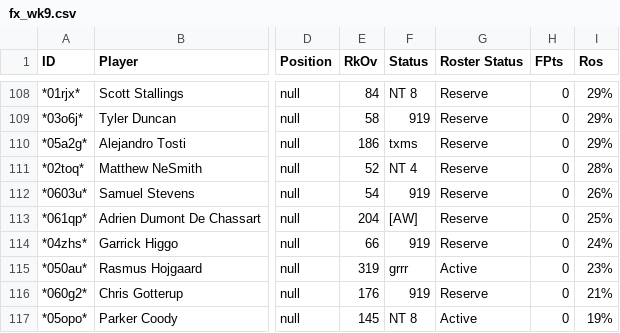
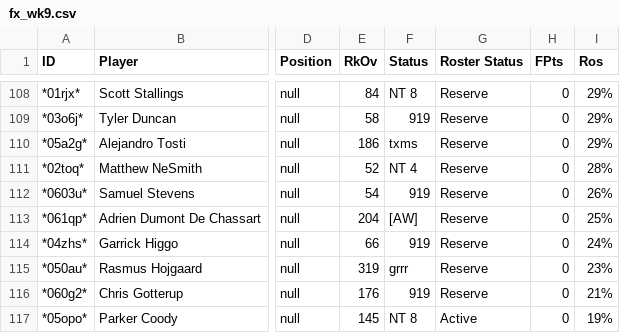
Before and after one commit to mikejackson35/fantrax, a CSV file: fx_wk9.csv, drawn as a sheet; only a part is shown, gaps mark what is left out; the diff covers the shown part only; the diff names each change by its address in the sheet, - before the commit and + after, or states it on an @@ line.

```diff
--- a/fx_wk9.csv
+++ b/fx_wk9.csv
-G115 (Roster Status): Active
+G115 (Roster Status): Reserve
```
Also changed, not shown: 19 edited cells elsewhere in this file, 1 other file.
